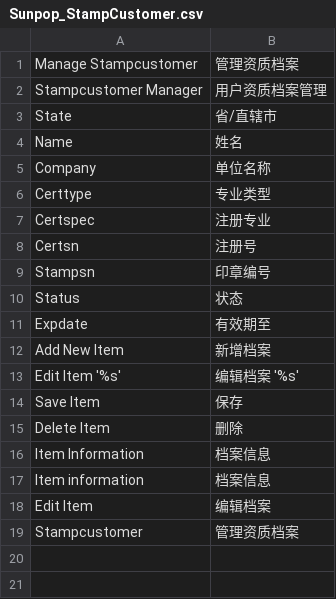
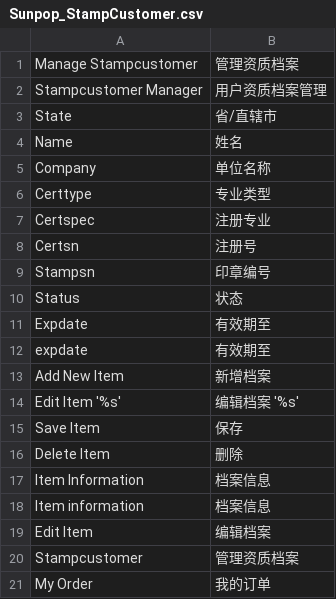
Before and after one commit to guohuadeng/stampApp, a CSV file: magentoWeb/plugin/StampCustomer/app/locale/zh_CN/Sunpop_StampCustomer.csv, drawn as a sheet; the diff names each change by its address in the sheet, - before the commit and + after, or states it on an @@ line.

```diff
--- a/magentoWeb/plugin/StampCustomer/app/locale/zh_CN/Sunpop_StampCustomer.csv
+++ b/magentoWeb/plugin/StampCustomer/app/locale/zh_CN/Sunpop_StampCustomer.csv
+row 12: expdate | 有效期至
+row 21: My Order | 我的订单
```
Also changed, not shown: 3 other files.
